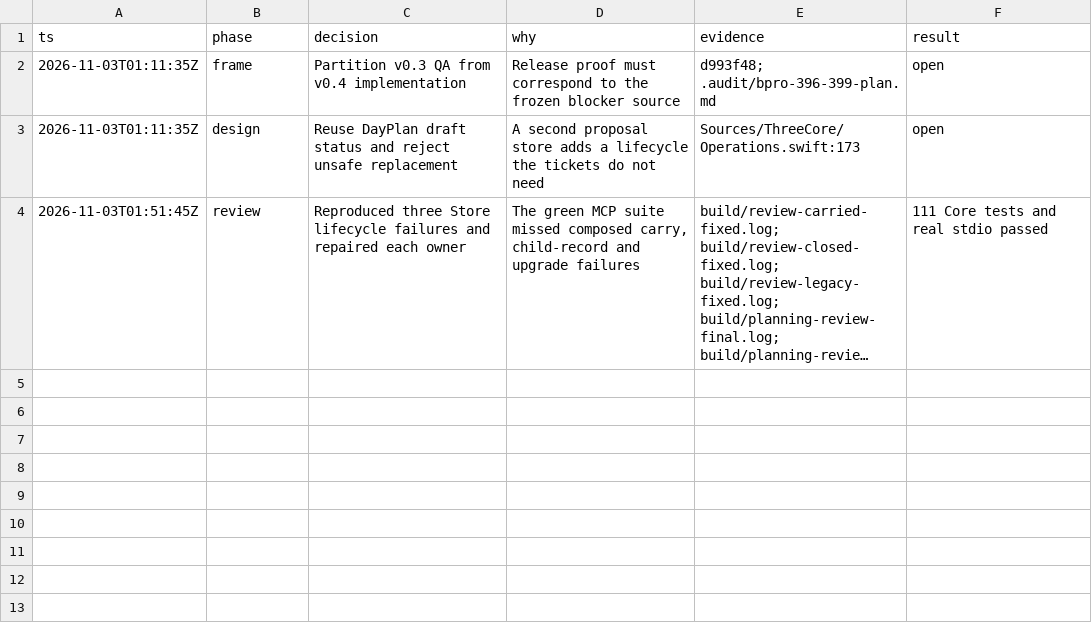
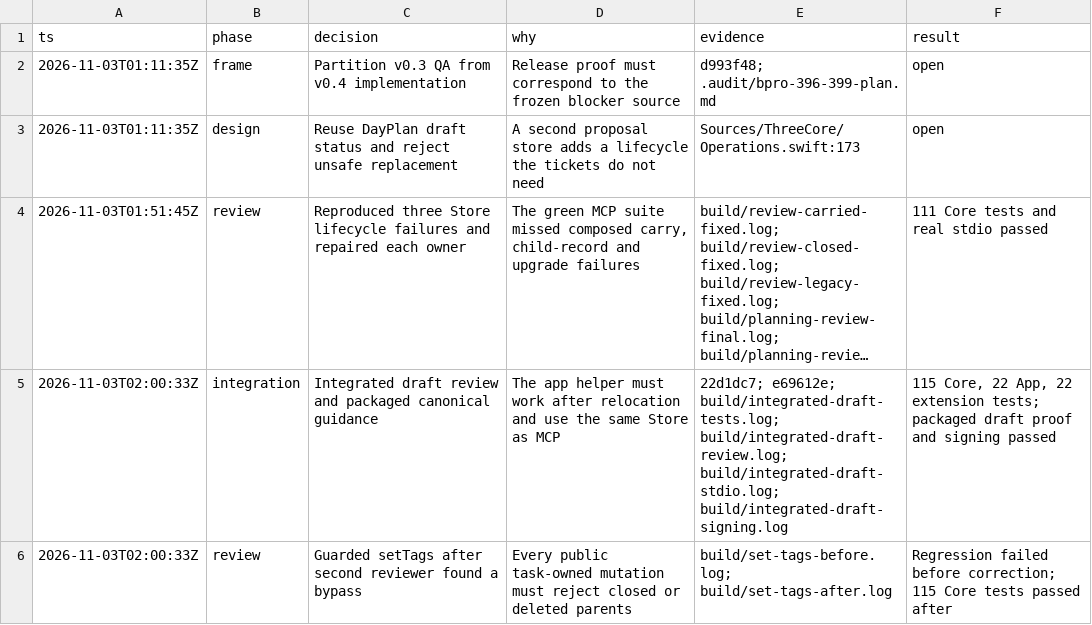
Before and after one commit to ddeyalla/three, a TSV file: .audit/bpro-396-399.tsv, drawn as a sheet; long unchanged cells end in …; the diff names each change by its address in the sheet, - before the commit and + after, or states it on an @@ line.

Commit message:
Record integrated draft proof and final tag guard correction

```diff
--- a/.audit/bpro-396-399.tsv
+++ b/.audit/bpro-396-399.tsv
+row 5: 2026-11-03T02:00:33Z | integration | Integrated draft review and packaged canonical guidance | The app helper must work after relocation and use the same Store as MCP | 22d1dc7; e69612e; build/integrated-draft-tests.log; build/integrated-draft-review.log; build/integrated-draft-stdio.log; build/integrated-draft-signing.log | 115 Core, 22 App, 22 extension tests; packaged draft proof and signing passed
+row 6: 2026-11-03T02:00:33Z | review | Guarded setTags after second reviewer found a bypass | Every public task-owned mutation must reject closed or deleted parents | build/set-tags-before.log; build/set-tags-after.log | Regression failed before correction; 115 Core tests passed after
```
